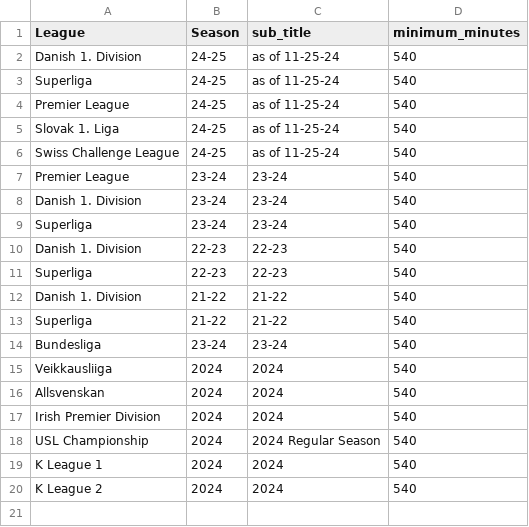
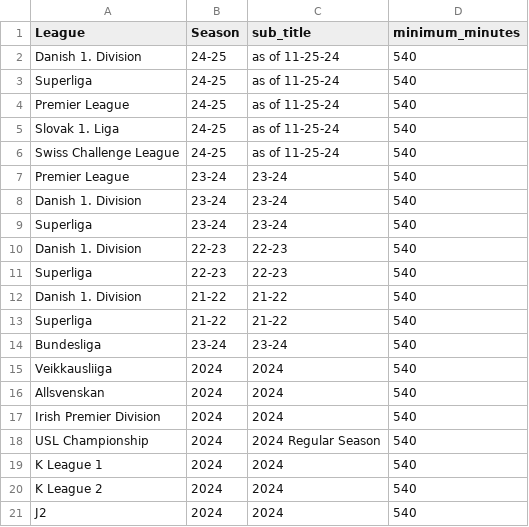
Before and after one commit to griffisben/misc-code, a CSV file: VAEP/VAEP_app_leagues.csv, drawn as a sheet.

```diff
--- a/VAEP/VAEP_app_leagues.csv
+++ b/VAEP/VAEP_app_leagues.csv
@@ -20 +20,2 @@ K League 1,2024,2024,540
 K League 2,2024,2024,540
+J2,2024,2024,540
```
Also changed, not shown: 1 other file.
